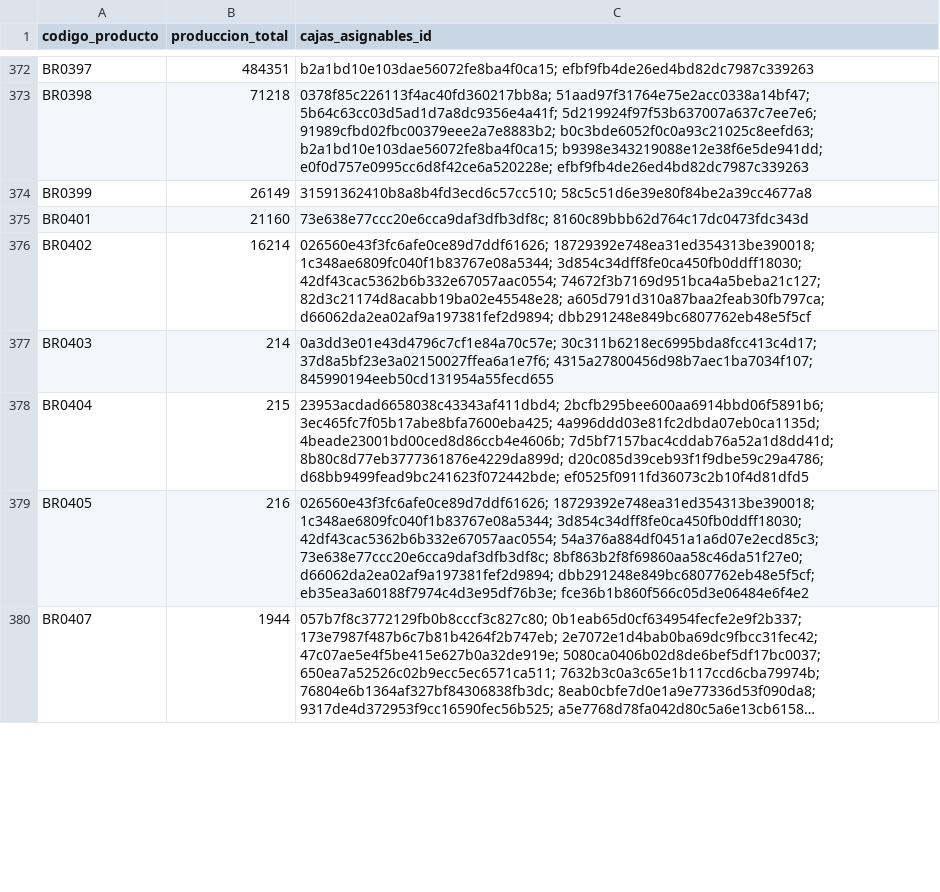
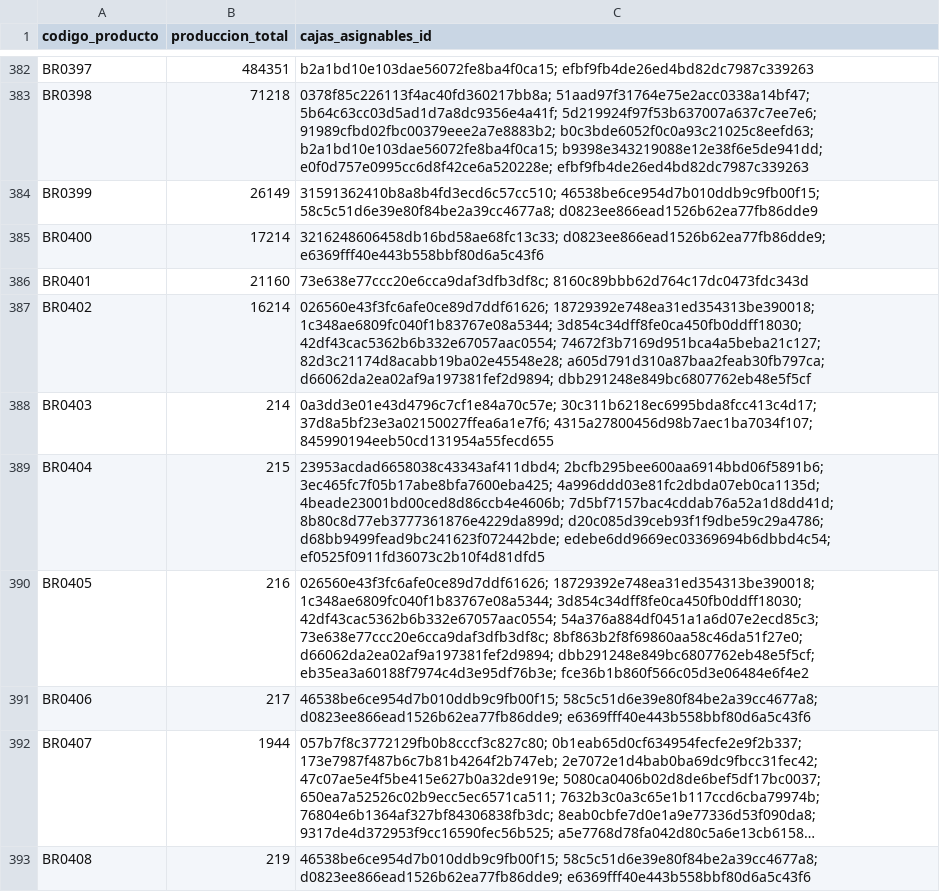
Before and after one commit to demianelnecave/AlixPartners-Competencia-Datos, a CSV file: 4r.factibilidad.csv, drawn as a sheet; only a part is shown, gaps mark what is left out; long unchanged cells end in …; addresses are those after the commit; the diff covers the shown part only; the diff names each change by its address in the sheet, - before the commit and + after, or states it on an @@ line.

Commit message:
Reorganice un poco la clase caja

```diff
--- a/4r.factibilidad.csv
+++ b/4r.factibilidad.csv
-C384 (cajas_asignables_id): 31591362410b8a8b4fd3ecd6c57cc510; 58c5c51d6e39e80f84be2a39cc4677a8
+C384 (cajas_asignables_id): 31591362410b8a8b4fd3ecd6c57cc510; 46538be6ce954d7b010ddb9c9fb00f15; 58c5c51d6e39e80f84be2a39cc4677a8; d0823ee866ead1526b62ea77fb86dde9
+row 385: BR0400 | 17214 | 3216248606458db16bd58ae68fc13c33; d0823ee866ead1526b62ea77fb86dde9; e6369fff40e443b558bbf80d6a5c43f6
-C389 (cajas_asignables_id): …d20c085d39ceb93f1f9dbe59c29a4786; d68bb9499fead9bc241623f072442bde; ef0525f0911fd36073c2b10f4d81dfd5
+C389 (cajas_asignables_id): …d20c085d39ceb93f1f9dbe59c29a4786; d68bb9499fead9bc241623f072442bde; edebe6dd9669ec03369694b6dbbd4c54; ef0525f0911fd36073c2b10f4d81dfd5
+row 391: BR0406 | 217 | 46538be6ce954d7b010ddb9c9fb00f15; 58c5c51d6e39e80f84be2a39cc4677a8; d0823ee866ead1526b62ea77fb86dde9; e6369fff40e443b558bbf80d6a5c43f6
+row 393: BR0408 | 219 | 46538be6ce954d7b010ddb9c9fb00f15; 58c5c51d6e39e80f84be2a39cc4677a8; d0823ee866ead1526b62ea77fb86dde9; e6369fff40e443b558bbf80d6a5c43f6
```
Also changed, not shown: 10 added rows, 13 removed rows and 87 edited cells elsewhere in this file, Datos-finales/procurement_cajas.csv, 7 other files.
